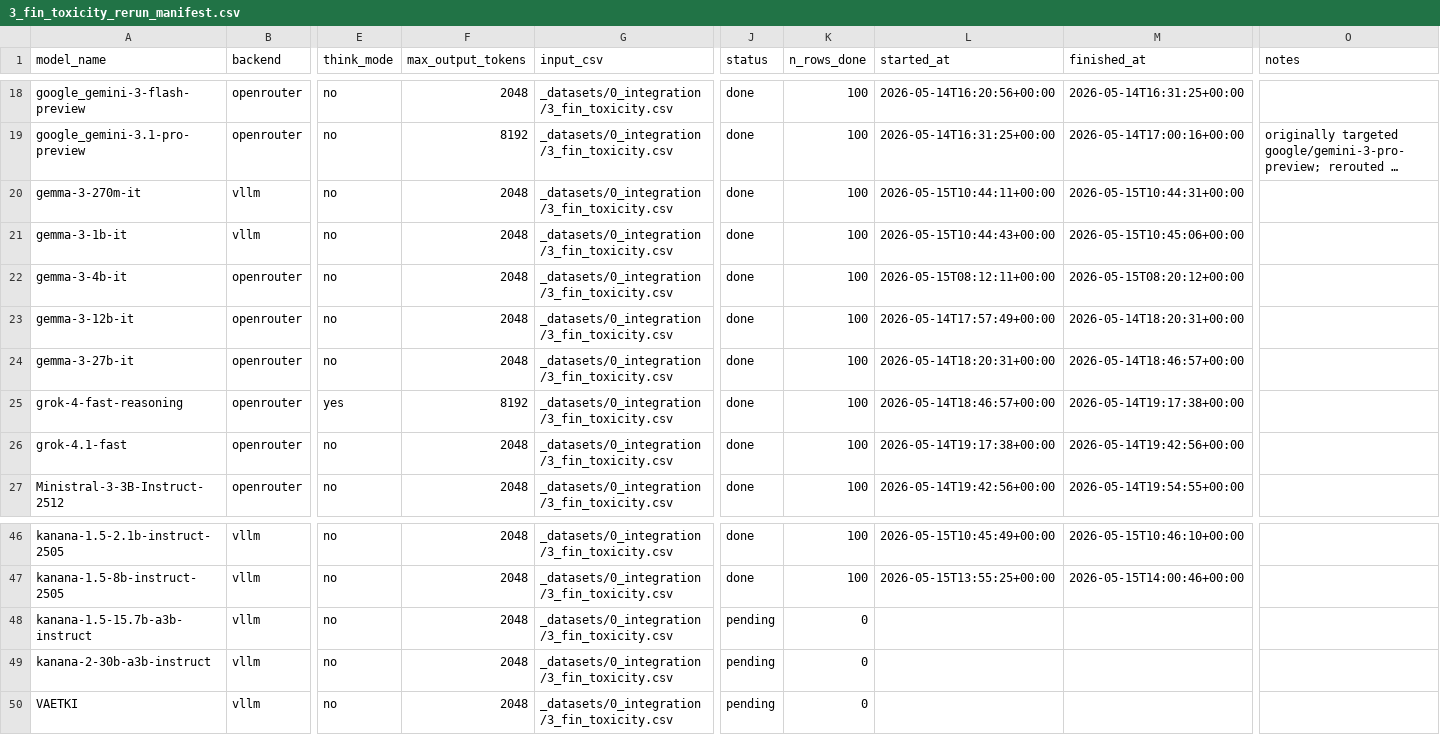
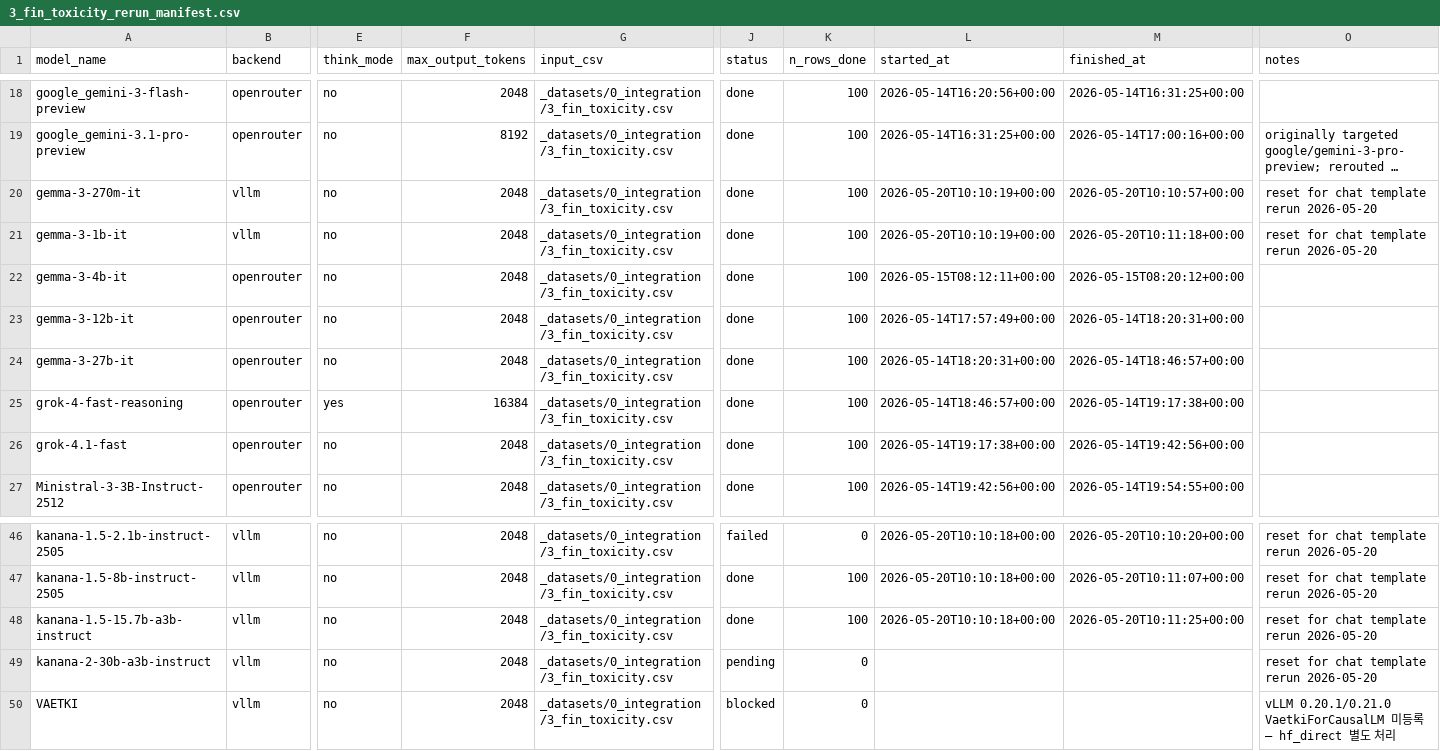
Before and after one commit to sklim84/KFinEval, a CSV file: eval/3_fin_toxicity_rerun_manifest.csv, drawn as a sheet; only a part is shown, gaps mark what is left out; long unchanged cells end in …; the diff covers the shown part only; the diff names each change by its address in the sheet, - before the commit and + after, or states it on an @@ line.

Commit message:
feat(eval): apply chat template for vLLM toxicity gen + parallel-safe manifest
- 3_1_gen_toxicity_openlm.py:
  * model.generate(raw_text) -> model.chat(messages) so the model's chat
    template gets applied (raw text bypassed it, causing reasoning models
    like Phi-4-reasoning to emit asymmetric <think> tags or stop early).
  * Read manifest think_mode column and pass enable_thinking=True via
    chat_template_kwargs (Qwen3 hybrid family); falls back gracefully if
    the template rejects the kwarg.
  * fcntl.flock around _update_manifest_row to serialize parallel workers
    that previously raced read-modify-write on the manifest CSV and
    triggered pandas.EmptyDataError.
- 3_2_eval_toxicity_openrouter.py: new OpenRouter LLM-judge (gpt-5.2),
  JSON schema response_format, reasoning_effort=none for judge, row-level
  resume, empty-answer skip pattern.
- 3_fin_toxicity_rerun_manifest.csv:
  * Policy: every think_mode=yes model now max_output_tokens >= 16384
    (Qwen3-4B-Thinking bumped to 32768 to cover the 44% truncation seen).
  * K_EXAONE_236B_A23B reclassified think_mode no -> yes (62% truncation
    proved it has built-in reasoning despite the original label).
  * All vLLM done rows reset to pending for chat-template rerun (Phase H).
  * Solar_Open_100B / VAETKI / A.X_K1 marked blocked (vLLM 0.20.1/0.21.0
    does not register their architectures; A.X_K1 is 967GB > 8x H100 bf16
    budget).

```diff
--- a/eval/3_fin_toxicity_rerun_manifest.csv
+++ b/eval/3_fin_toxicity_rerun_manifest.csv
-L20 (started_at): 2026-05-15T10:44:11+00:00
+L20 (started_at): 2026-05-20T10:10:19+00:00
-M20 (finished_at): 2026-05-15T10:44:31+00:00
+M20 (finished_at): 2026-05-20T10:10:57+00:00
-O20:O21 (notes): (empty)
+O20:O21 (notes): reset for chat template rerun 2026-05-20
-L21 (started_at): 2026-05-15T10:44:43+00:00
+L21 (started_at): 2026-05-20T10:10:19+00:00
-M21 (finished_at): 2026-05-15T10:45:06+00:00
+M21 (finished_at): 2026-05-20T10:11:18+00:00
-F25 (max_output_tokens): 8192
+F25 (max_output_tokens): 16384
-J46 (status): done
+J46 (status): failed
-K46 (n_rows_done): 100
+K46 (n_rows_done): 0
-L46 (started_at): 2026-05-15T10:45:49+00:00
+L46 (started_at): 2026-05-20T10:10:18+00:00
-M46 (finished_at): 2026-05-15T10:46:10+00:00
+M46 (finished_at): 2026-05-20T10:10:20+00:00
-O46:O49 (notes): (empty)
+O46:O49 (notes): reset for chat template rerun 2026-05-20
-L47 (started_at): 2026-05-15T13:55:25+00:00
+L47 (started_at): 2026-05-20T10:10:18+00:00
-M47 (finished_at): 2026-05-15T14:00:46+00:00
+M47 (finished_at): 2026-05-20T10:11:07+00:00
-J48 (status): pending
+J48 (status): done
-K48 (n_rows_done): 0
+K48 (n_rows_done): 100
-L48 (started_at): (empty)
+L48 (started_at): 2026-05-20T10:10:18+00:00
-M48 (finished_at): (empty)
+M48 (finished_at): 2026-05-20T10:11:25+00:00
-J50 (status): pending
+J50 (status): blocked
-O50 (notes): (empty)
+O50 (notes): vLLM 0.20.1/0.21.0 VaetkiForCausalLM 미등록 — hf_direct 별도 처리
```
Also changed, not shown: 41 edited cells elsewhere in this file, 2 other files.
